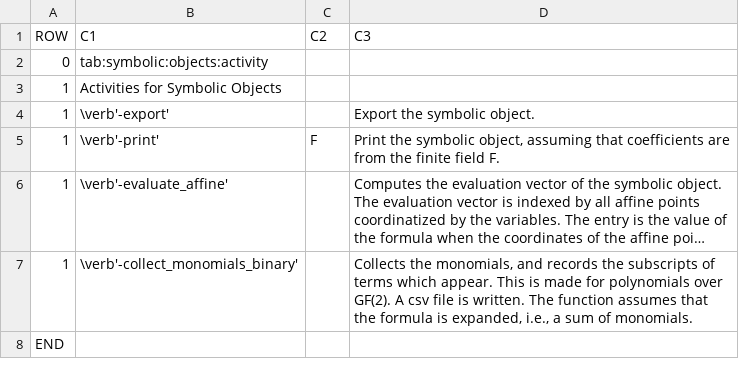
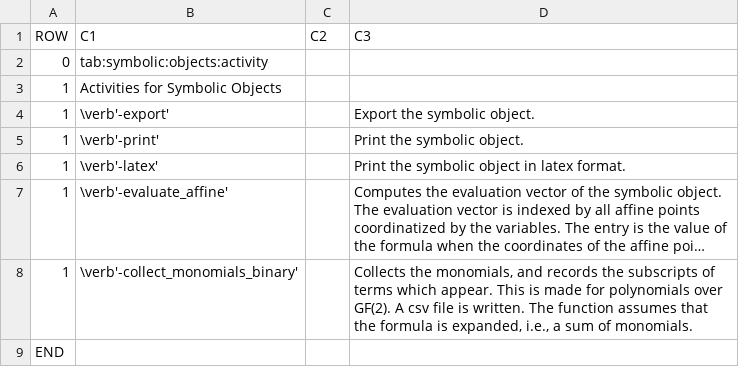
Before and after one commit to abetten/orbiter, a CSV file: doc/tables/commands/symbolic_object_activity.csv, drawn as a sheet; long unchanged cells end in …; the diff names each change by its address in the sheet, - before the commit and + after, or states it on an @@ line.

```diff
--- a/doc/tables/commands/symbolic_object_activity.csv
+++ b/doc/tables/commands/symbolic_object_activity.csv
-C5 (C2): F
+C5 (C2): (empty)
-D5 (C3): …the symbolic object, assuming that coefficients are from the finite field F.
+D5 (C3): …the symbolic object.
+row 6: 1 | \verb'-latex' |  | Print the symbolic object in latex format.
```
Also changed, not shown: 14 other files.
